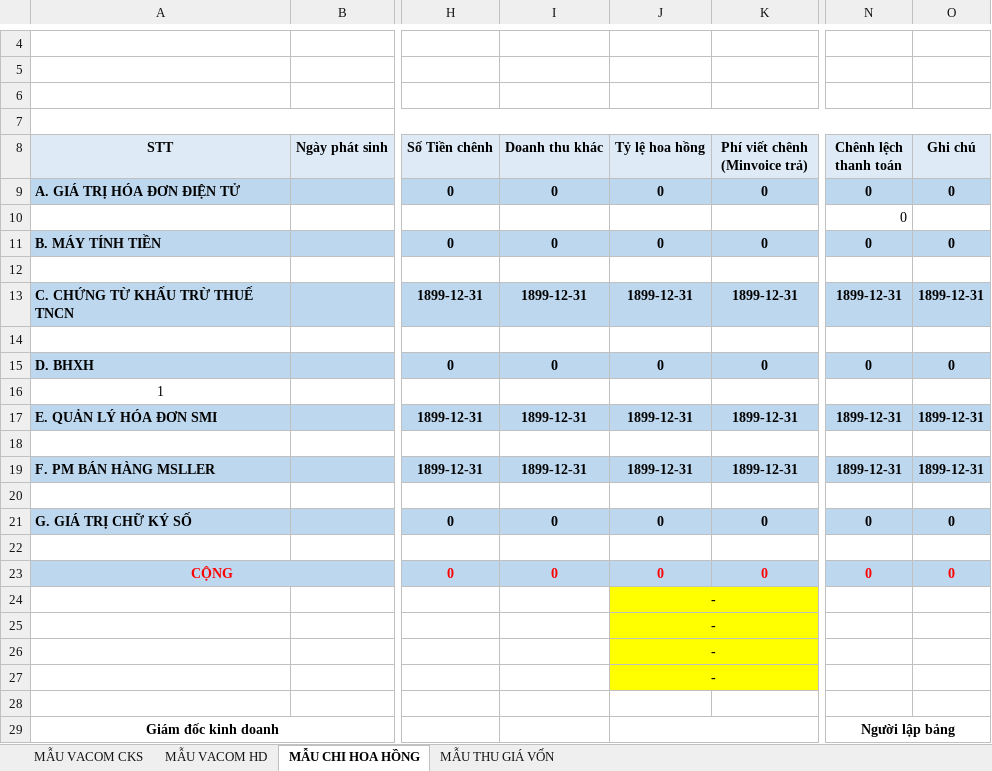
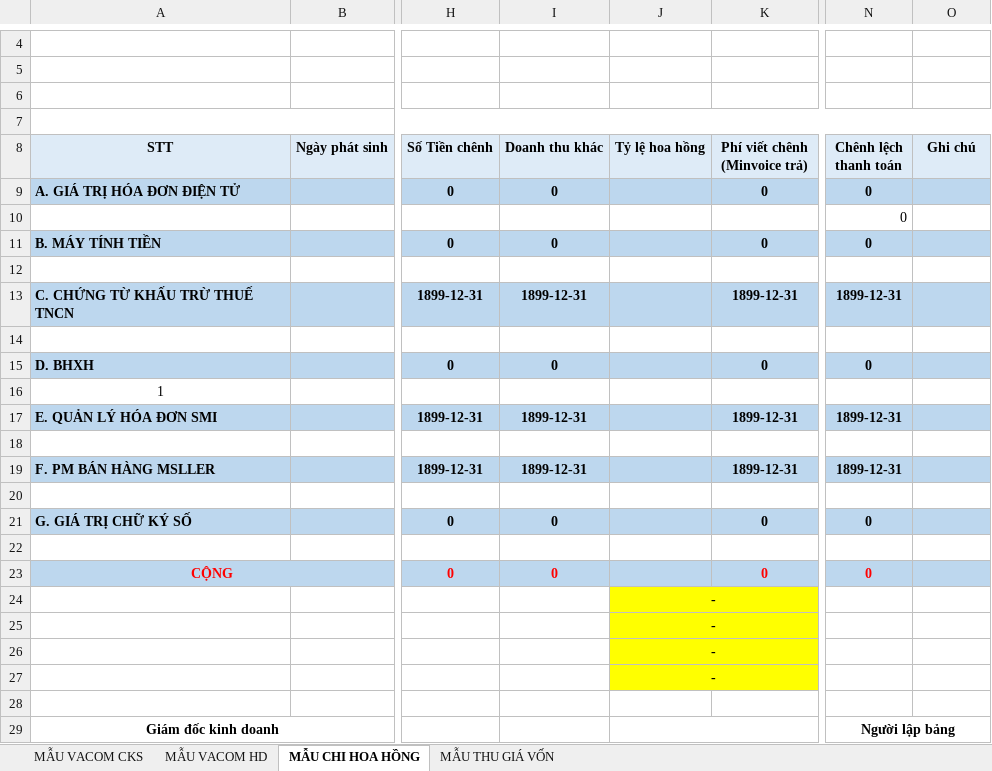
Before and after one commit to lephucpinky/TOOL_EXCEL, an Excel workbook: public/templates/cac_mau_doi_soat_v3.xlsx, sheet MẪU CHI HOA HỒNG, drawn as a sheet; only a part is shown, gaps mark what is left out; values as stored, in another font and other column widths than the file's, no borders; charts and pictures and conditional formats not drawn; the diff names each change by its address in the sheet, - before the commit and + after, or states it on an @@ line.

```diff
--- a/public/templates/cac_mau_doi_soat_v3.xlsx (sheet MẪU CHI HOA HỒNG)
+++ b/public/templates/cac_mau_doi_soat_v3.xlsx (sheet MẪU CHI HOA HỒNG)
-J9 (Tỷ lệ hoa hồng): 0
+J9 (Tỷ lệ hoa hồng): (empty)
-O9 (Ghi chú): 0
+O9 (Ghi chú): (empty)
-J11 (Tỷ lệ hoa hồng): 0
+J11 (Tỷ lệ hoa hồng): (empty)
-O11 (Ghi chú): 0
+O11 (Ghi chú): (empty)
-J13 (Tỷ lệ hoa hồng): 1899-12-31
+J13 (Tỷ lệ hoa hồng): (empty)
-O13 (Ghi chú): 1899-12-31
+O13 (Ghi chú): (empty)
-J15 (Tỷ lệ hoa hồng): 0
+J15 (Tỷ lệ hoa hồng): (empty)
-O15 (Ghi chú): 0
+O15 (Ghi chú): (empty)
-J17 (Tỷ lệ hoa hồng): 1899-12-31
+J17 (Tỷ lệ hoa hồng): (empty)
-O17 (Ghi chú): 1899-12-31
+O17 (Ghi chú): (empty)
-J19 (Tỷ lệ hoa hồng): 1899-12-31
+J19 (Tỷ lệ hoa hồng): (empty)
-O19 (Ghi chú): 1899-12-31
+O19 (Ghi chú): (empty)
-J21 (Tỷ lệ hoa hồng): 0
+J21 (Tỷ lệ hoa hồng): (empty)
-O21 (Ghi chú): 0
+O21 (Ghi chú): (empty)
-J23 (Tỷ lệ hoa hồng): 0
+J23 (Tỷ lệ hoa hồng): (empty)
-O23 (Ghi chú): 0
+O23 (Ghi chú): (empty)
```
Also changed, not shown: 2 other files.
